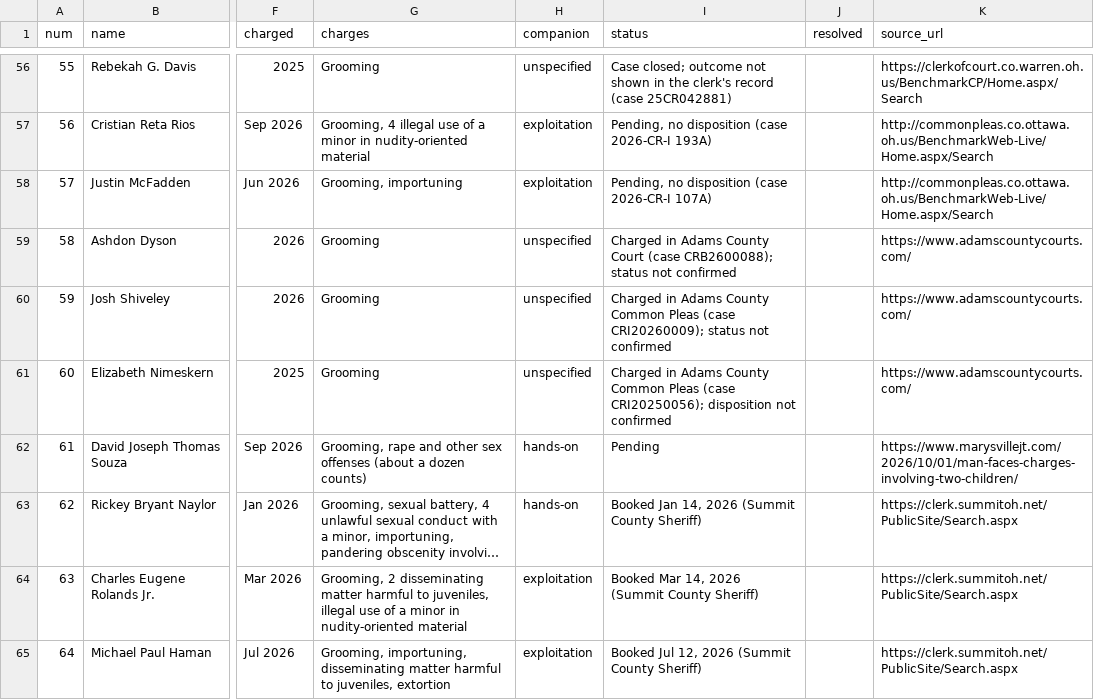
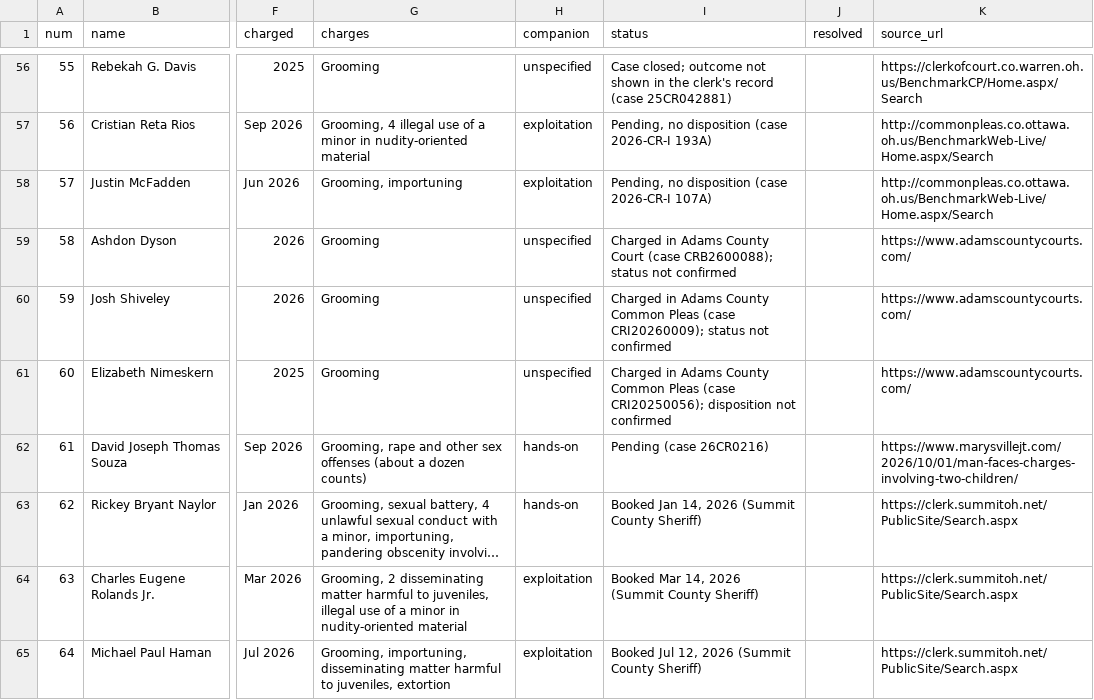
Before and after one commit to fugioconsulting/chrisgraham.com, a CSV file: data/grooming/cases.csv, drawn as a sheet; only a part is shown, gaps mark what is left out; long unchanged cells end in …; the diff names each change by its address in the sheet, - before the commit and + after, or states it on an @@ line.

```diff
--- a/data/grooming/cases.csv
+++ b/data/grooming/cases.csv
-I62 (status): Pending
+I62 (status): Pending (case 26CR0216)
```
Also changed, not shown: 2 other files.
